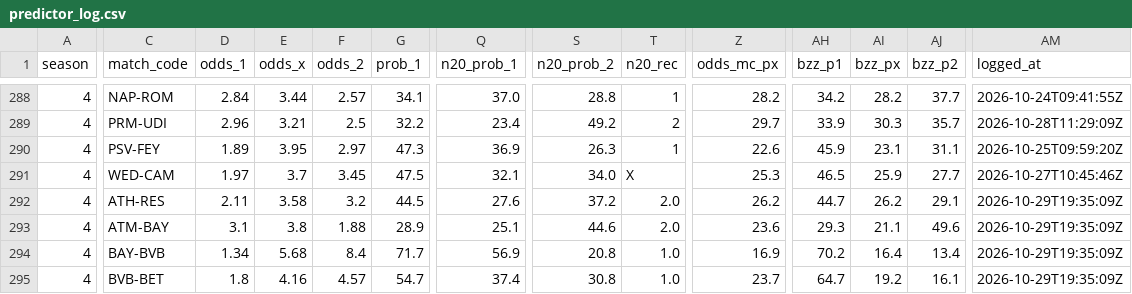
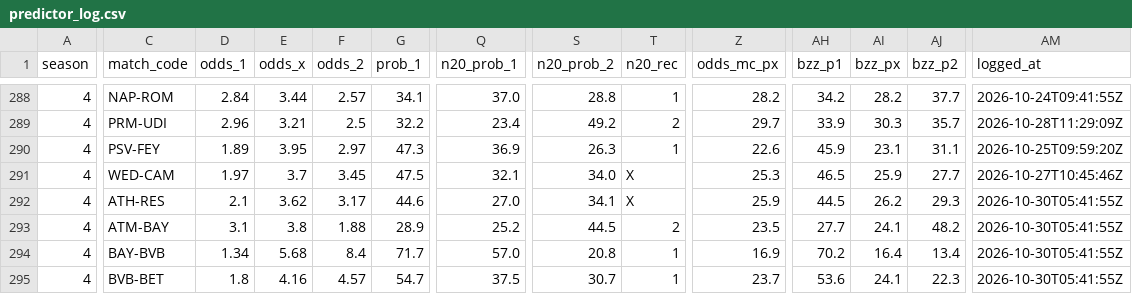
Before and after one commit to Stenner93/Odds, a CSV file: data/predictor_log.csv, drawn as a sheet; only a part is shown, gaps mark what is left out; the diff covers the shown part only; the diff names each change by its address in the sheet, - before the commit and + after, or states it on an @@ line.

```diff
--- a/data/predictor_log.csv
+++ b/data/predictor_log.csv
-D292 (odds_1): 2.11
+D292 (odds_1): 2.1
-E292 (odds_x): 3.58
+E292 (odds_x): 3.62
-F292 (odds_2): 3.2
+F292 (odds_2): 3.17
-G292 (prob_1): 44.5
+G292 (prob_1): 44.6
-Q292 (n20_prob_1): 27.6
+Q292 (n20_prob_1): 27.0
-S292 (n20_prob_2): 37.2
+S292 (n20_prob_2): 34.1
-T292 (n20_rec): 2.0
+T292 (n20_rec): X
-Z292 (odds_mc_px): 26.2
+Z292 (odds_mc_px): 25.9
-AH292 (bzz_p1): 44.7
+AH292 (bzz_p1): 44.5
-AJ292 (bzz_p2): 29.1
+AJ292 (bzz_p2): 29.3
-AM292:AM295 (logged_at): 2026-10-29T19:35:09Z
+AM292:AM295 (logged_at): 2026-10-30T05:41:55Z
-Q293 (n20_prob_1): 25.1
+Q293 (n20_prob_1): 25.2
-S293 (n20_prob_2): 44.6
+S293 (n20_prob_2): 44.5
-T293 (n20_rec): 2.0
+T293 (n20_rec): 2
-Z293 (odds_mc_px): 23.6
+Z293 (odds_mc_px): 23.5
-AH293 (bzz_p1): 29.3
+AH293 (bzz_p1): 27.7
-AI293 (bzz_px): 21.1
+AI293 (bzz_px): 24.1
-AJ293 (bzz_p2): 49.6
+AJ293 (bzz_p2): 48.2
-Q294 (n20_prob_1): 56.9
+Q294 (n20_prob_1): 57.0
-T294:T295 (n20_rec): 1.0
+T294:T295 (n20_rec): 1
-Q295 (n20_prob_1): 37.4
+Q295 (n20_prob_1): 37.5
-S295 (n20_prob_2): 30.8
+S295 (n20_prob_2): 30.7
-AH295 (bzz_p1): 64.7
+AH295 (bzz_p1): 53.6
-AI295 (bzz_px): 19.2
+AI295 (bzz_px): 24.1
-AJ295 (bzz_p2): 16.1
+AJ295 (bzz_p2): 22.3
```
Also changed, not shown: 50 edited cells elsewhere in this file, data/odds.csv, data/opta_rankings.csv, 3 other files.
